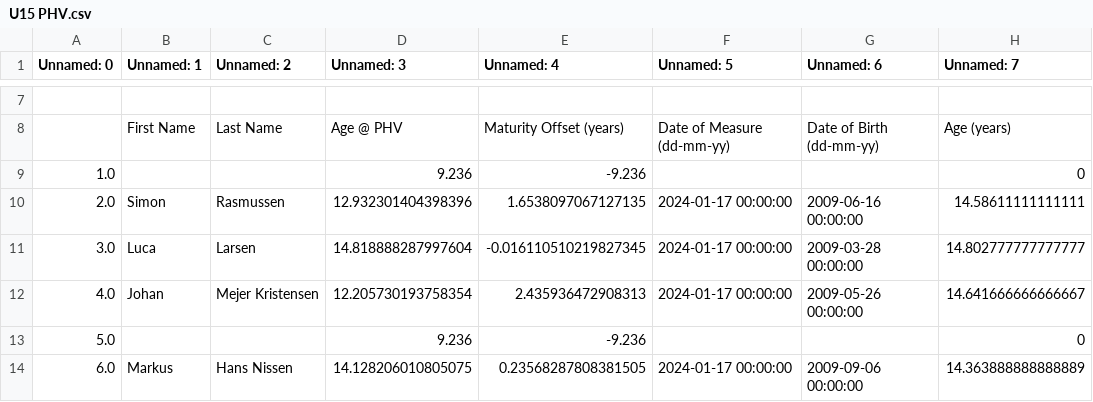
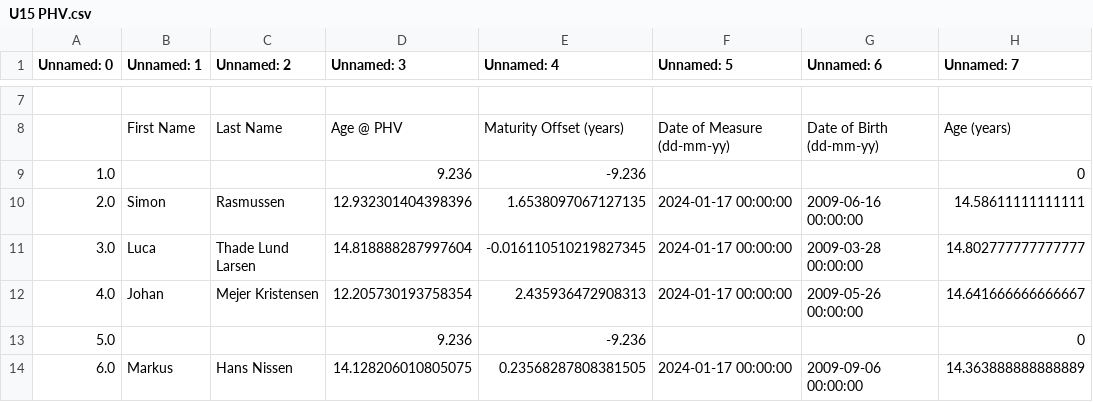
Before and after one commit to Seamus1992/ACH, a CSV file: Fysisk data/U15 PHV.csv, drawn as a sheet; only a part is shown, gaps mark what is left out; the diff names each change by its address in the sheet, - before the commit and + after, or states it on an @@ line.

Commit message:
Update U15 PHV.csv

```diff
--- a/Fysisk data/U15 PHV.csv
+++ b/Fysisk data/U15 PHV.csv
-C11 (Unnamed: 2): Larsen
+C11 (Unnamed: 2): Thade Lund Larsen
```
